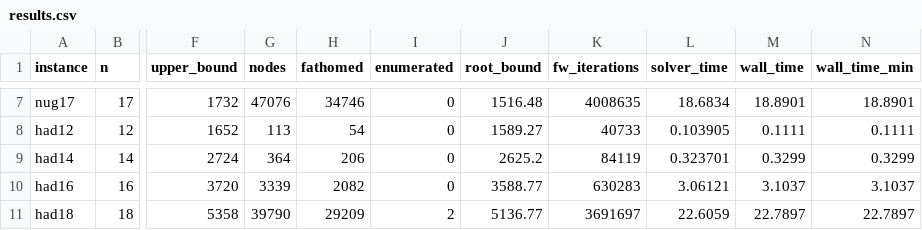
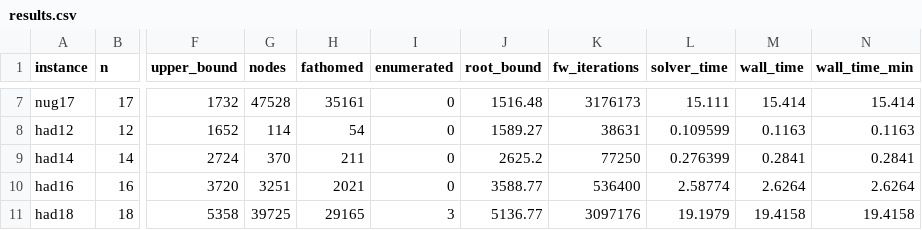
Before and after one commit to natebrix/qap, a CSV file: bench/reference/results.csv, drawn as a sheet; only a part is shown, gaps mark what is left out; the diff covers the shown part only; the diff names each change by its address in the sheet, - before the commit and + after, or states it on an @@ line.

```diff
--- a/bench/reference/results.csv
+++ b/bench/reference/results.csv
-G7 (nodes): 47076
+G7 (nodes): 47528
-H7 (fathomed): 34746
+H7 (fathomed): 35161
-K7 (fw_iterations): 4008635
+K7 (fw_iterations): 3176173
-L7 (solver_time): 18.6834
+L7 (solver_time): 15.111
-M7 (wall_time): 18.8901
+M7 (wall_time): 15.414
-N7 (wall_time_min): 18.8901
+N7 (wall_time_min): 15.414
-G8 (nodes): 113
+G8 (nodes): 114
-K8 (fw_iterations): 40733
+K8 (fw_iterations): 38631
-L8 (solver_time): 0.103905
+L8 (solver_time): 0.109599
-M8 (wall_time): 0.1111
+M8 (wall_time): 0.1163
-N8 (wall_time_min): 0.1111
+N8 (wall_time_min): 0.1163
-G9 (nodes): 364
+G9 (nodes): 370
-H9 (fathomed): 206
+H9 (fathomed): 211
-K9 (fw_iterations): 84119
+K9 (fw_iterations): 77250
-L9 (solver_time): 0.323701
+L9 (solver_time): 0.276399
-M9 (wall_time): 0.3299
+M9 (wall_time): 0.2841
-N9 (wall_time_min): 0.3299
+N9 (wall_time_min): 0.2841
-G10 (nodes): 3339
+G10 (nodes): 3251
-H10 (fathomed): 2082
+H10 (fathomed): 2021
-K10 (fw_iterations): 630283
+K10 (fw_iterations): 536400
-L10 (solver_time): 3.06121
+L10 (solver_time): 2.58774
-M10 (wall_time): 3.1037
+M10 (wall_time): 2.6264
-N10 (wall_time_min): 3.1037
+N10 (wall_time_min): 2.6264
-G11 (nodes): 39790
+G11 (nodes): 39725
-H11 (fathomed): 29209
+H11 (fathomed): 29165
-I11 (enumerated): 2
+I11 (enumerated): 3
-K11 (fw_iterations): 3691697
+K11 (fw_iterations): 3097176
-L11 (solver_time): 22.6059
+L11 (solver_time): 19.1979
-M11 (wall_time): 22.7897
+M11 (wall_time): 19.4158
-N11 (wall_time_min): 22.7897
+N11 (wall_time_min): 19.4158
```
Also changed, not shown: 90 edited cells elsewhere in this file, bench/LOG.csv, 4 other files.
